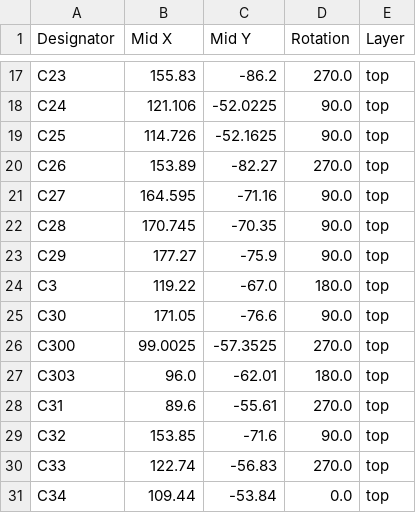
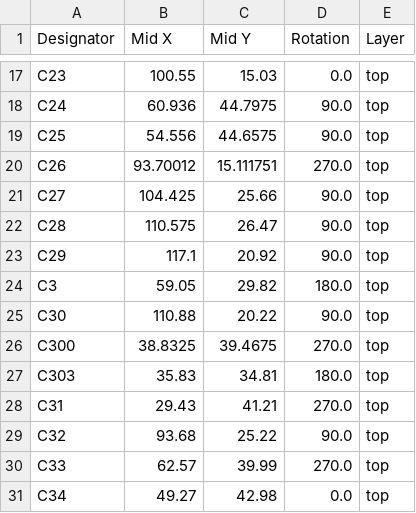
Before and after one commit to danngreen/ir-remote, a CSV file: pcb/production/positions.csv, drawn as a sheet; only a part is shown, gaps mark what is left out; the diff covers the shown part only; the diff names each change by its address in the sheet, - before the commit and + after, or states it on an @@ line.

```diff
--- a/pcb/production/positions.csv
+++ b/pcb/production/positions.csv
-B17 (Mid X): 155.83
+B17 (Mid X): 100.55
-C17 (Mid Y): -86.2
+C17 (Mid Y): 15.03
-D17 (Rotation): 270.0
+D17 (Rotation): 0.0
-B18 (Mid X): 121.106
+B18 (Mid X): 60.936
-C18 (Mid Y): -52.0225
+C18 (Mid Y): 44.7975
-B19 (Mid X): 114.726
+B19 (Mid X): 54.556
-C19 (Mid Y): -52.1625
+C19 (Mid Y): 44.6575
-B20 (Mid X): 153.89
+B20 (Mid X): 93.70012
-C20 (Mid Y): -82.27
+C20 (Mid Y): 15.111751
-B21 (Mid X): 164.595
+B21 (Mid X): 104.425
-C21 (Mid Y): -71.16
+C21 (Mid Y): 25.66
-B22 (Mid X): 170.745
+B22 (Mid X): 110.575
-C22 (Mid Y): -70.35
+C22 (Mid Y): 26.47
-B23 (Mid X): 177.27
+B23 (Mid X): 117.1
-C23 (Mid Y): -75.9
+C23 (Mid Y): 20.92
-B24 (Mid X): 119.22
+B24 (Mid X): 59.05
-C24 (Mid Y): -67.0
+C24 (Mid Y): 29.82
-B25 (Mid X): 171.05
+B25 (Mid X): 110.88
-C25 (Mid Y): -76.6
+C25 (Mid Y): 20.22
-B26 (Mid X): 99.0025
+B26 (Mid X): 38.8325
-C26 (Mid Y): -57.3525
+C26 (Mid Y): 39.4675
-B27 (Mid X): 96.0
+B27 (Mid X): 35.83
-C27 (Mid Y): -62.01
+C27 (Mid Y): 34.81
-B28 (Mid X): 89.6
+B28 (Mid X): 29.43
-C28 (Mid Y): -55.61
+C28 (Mid Y): 41.21
-B29 (Mid X): 153.85
+B29 (Mid X): 93.68
-C29 (Mid Y): -71.6
+C29 (Mid Y): 25.22
-B30 (Mid X): 122.74
+B30 (Mid X): 62.57
-C30 (Mid Y): -56.83
+C30 (Mid Y): 39.99
-B31 (Mid X): 109.44
+B31 (Mid X): 49.27
-C31 (Mid Y): -53.84
+C31 (Mid Y): 42.98
```
Also changed, not shown: 164 edited cells elsewhere in this file, pcb/production/bom.csv, pcb/production/designators.csv, 6 other files.
